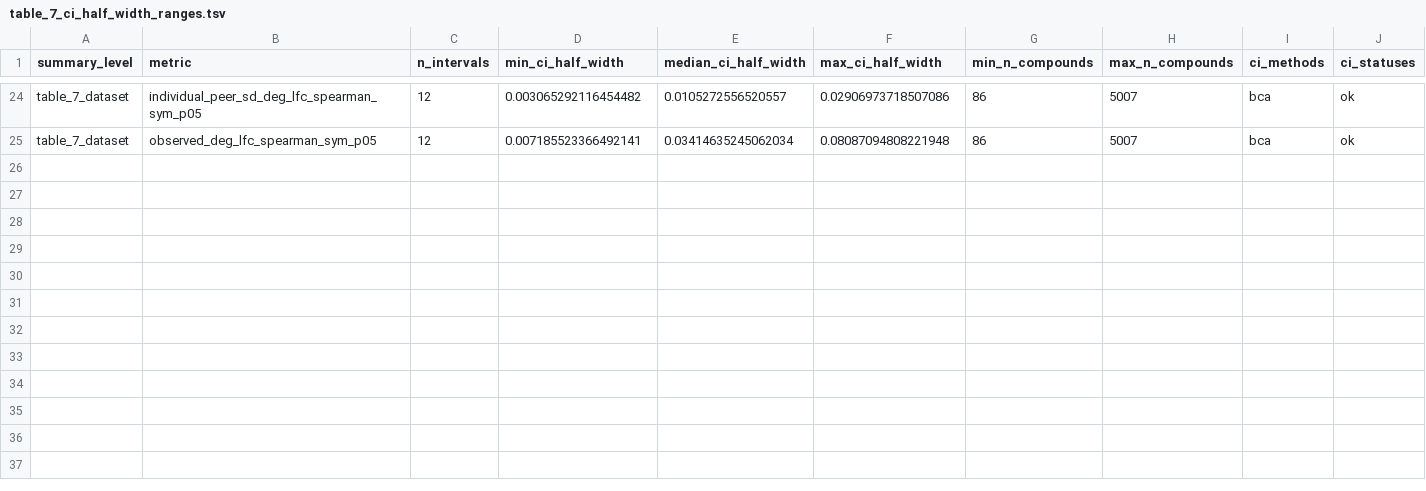
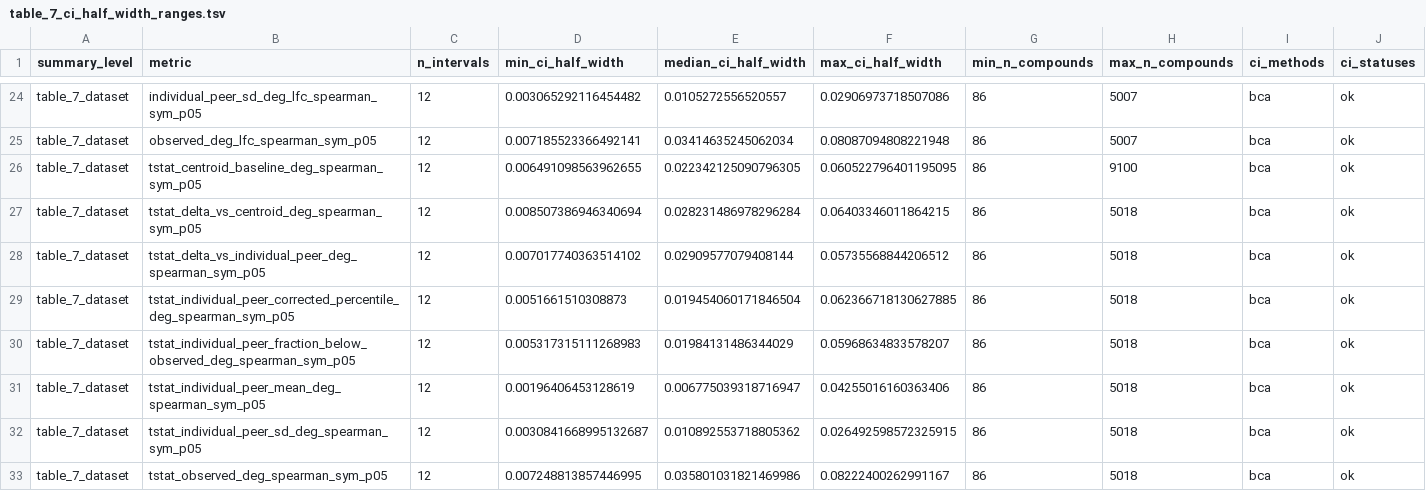
Before and after one commit to elmella/Chem-PerturBridge_analysis, a TSV file: results/parallel_cross_source/replicate_reviewer_tables_all12/table_7_ci_half_width_ranges.tsv, drawn as a sheet; only a part is shown, gaps mark what is left out.

```diff
--- a/results/parallel_cross_source/replicate_reviewer_tables_all12/table_7_ci_half_width_ranges.tsv
+++ b/results/parallel_cross_source/replicate_reviewer_tables_all12/table_7_ci_half_width_ranges.tsv
@@ -25 +25,9 @@ table_7_dataset	individual_peer_sd_deg_lfc_spearman_sym_p05	12	0.003065292116454
 table_7_dataset	observed_deg_lfc_spearman_sym_p05	12	0.007185523366492141	0.03414635245062034	0.08087094808221948	86	5007	bca	ok
+table_7_dataset	tstat_centroid_baseline_deg_spearman_sym_p05	12	0.006491098563962655	0.022342125090796305	0.060522796401195095	86	9100	bca	ok
+table_7_dataset	tstat_delta_vs_centroid_deg_spearman_sym_p05	12	0.008507386946340694	0.028231486978296284	0.06403346011864215	86	5018	bca	ok
+table_7_dataset	tstat_delta_vs_individual_peer_deg_spearman_sym_p05	12	0.007017740363514102	0.02909577079408144	0.05735568844206512	86	5018	bca	ok
+table_7_dataset	tstat_individual_peer_corrected_percentile_deg_spearman_sym_p05	12	0.0051661510308873	0.019454060171846504	0.062366718130627885	86	5018	bca	ok
+table_7_dataset	tstat_individual_peer_fraction_below_observed_deg_spearman_sym_p05	12	0.005317315111268983	0.01984131486344029	0.05968634833578207	86	5018	bca	ok
+table_7_dataset	tstat_individual_peer_mean_deg_spearman_sym_p05	12	0.00196406453128619	0.006775039318716947	0.04255016160363406	86	5018	bca	ok
+table_7_dataset	tstat_individual_peer_sd_deg_spearman_sym_p05	12	0.0030841668995132687	0.010892553718805362	0.026492598572325915	86	5018	bca	ok
+table_7_dataset	tstat_observed_deg_spearman_sym_p05	12	0.007248813857446995	0.035801031821469986	0.08222400262991167	86	5018	bca	ok
```
Also changed, not shown: results/parallel_cross_source/replicate_reviewer_tables_all12/table_10_ci_half_width_ranges.tsv, results/parallel_cross_source/replicate_reviewer_tables_all12/table_10_peer_baseline.tsv, 19 other files.
